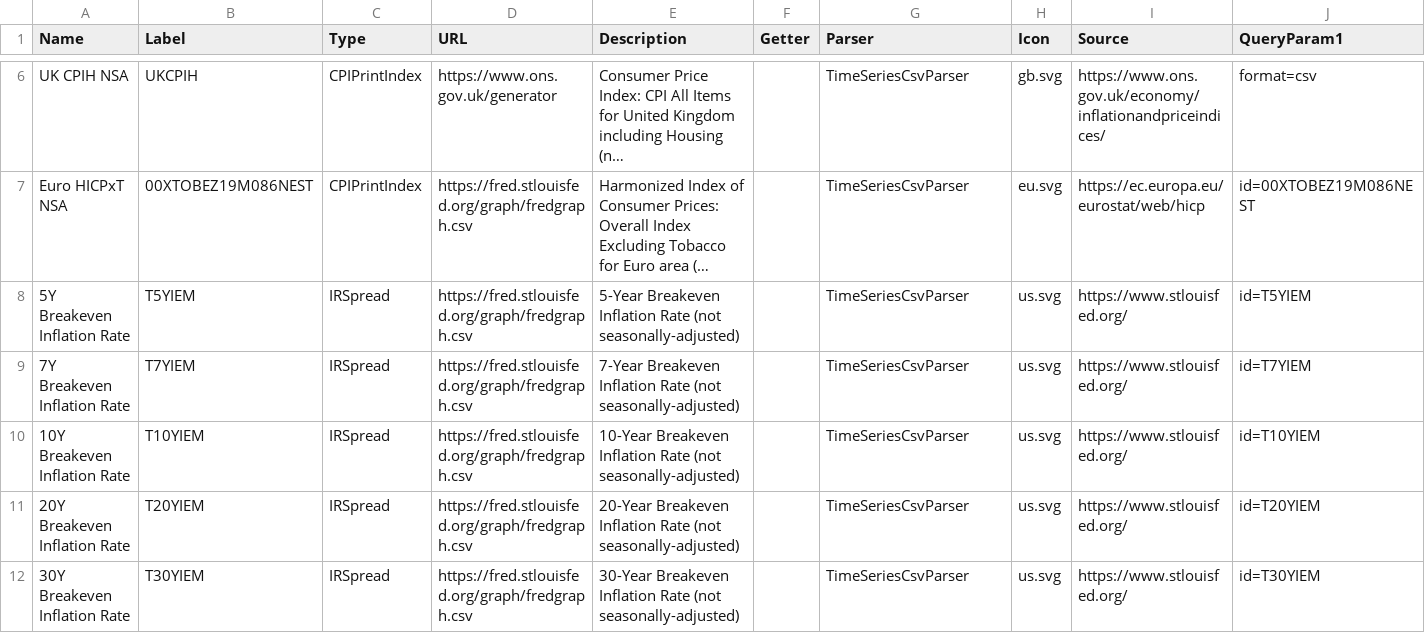
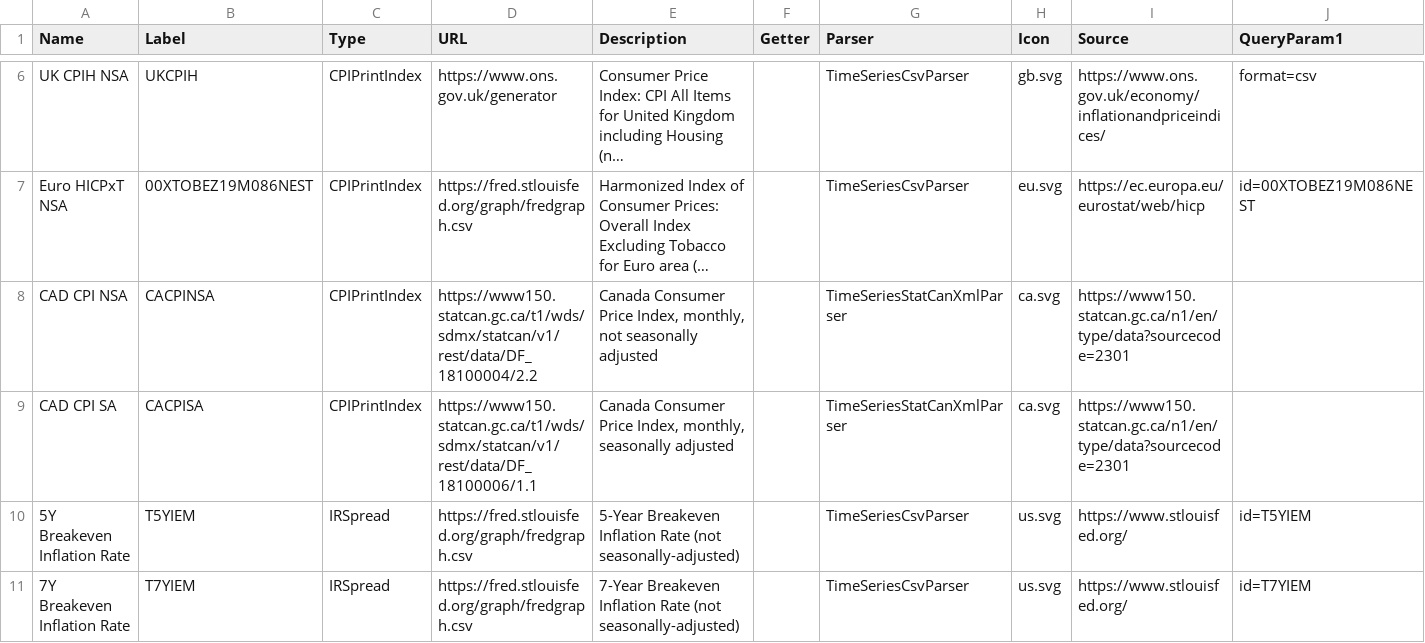
Before and after one commit to justin-cyr/inflationHub, a CSV file: backend/DataConfig.csv, drawn as a sheet; only a part is shown, gaps mark what is left out; the shorter side is filled out with more unchanged rows; long unchanged cells end in …; rows hold the shown columns only; the diff names each change by its address in the sheet, - before the commit and + after, or states it on an @@ line.

Commit message:
Added XML parser for Stat Can data and Canadian CPI time series data.

```diff
--- a/backend/DataConfig.csv
+++ b/backend/DataConfig.csv
+row 8: CAD CPI NSA | CACPINSA | CPIPrintIndex | https://www150.statcan.gc.ca/t1/wds/sdmx/statcan/v1/rest/data/DF_18100004/2.2 | Canada Consumer Price Index, monthly, not seasonally adjusted |  | TimeSeriesStatCanXmlParser | ca.svg | https://www150.statcan.gc.ca/n1/en/type/data?sourcecode=2301
+row 9: CAD CPI SA | CACPISA | CPIPrintIndex | https://www150.statcan.gc.ca/t1/wds/sdmx/statcan/v1/rest/data/DF_18100006/1.1 | Canada Consumer Price Index, monthly, seasonally adjusted |  | TimeSeriesStatCanXmlParser | ca.svg | https://www150.statcan.gc.ca/n1/en/type/data?sourcecode=2301
```
Also changed, not shown: 1 other file.
